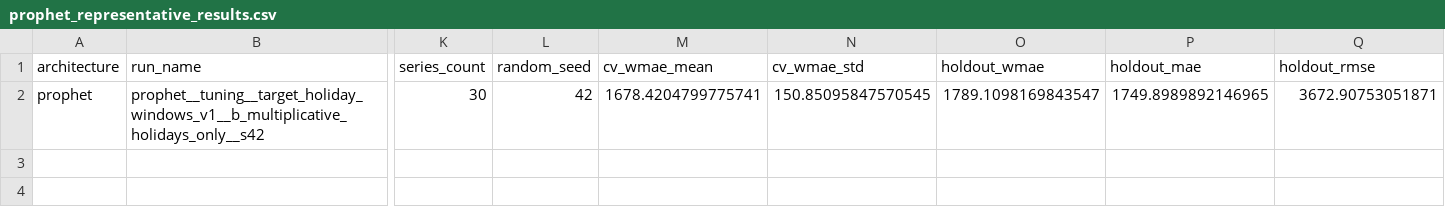
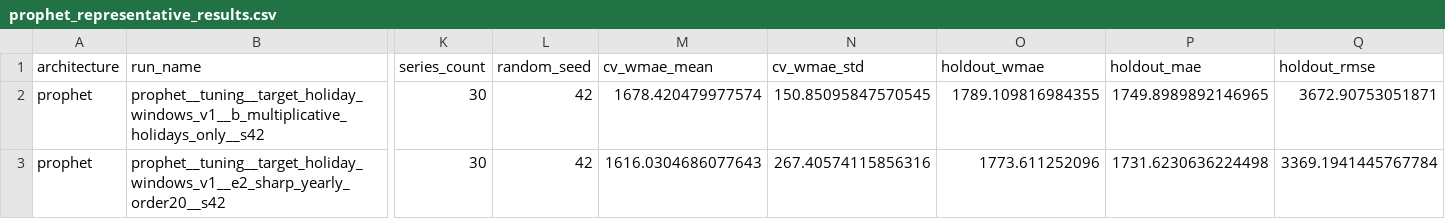
Before and after one commit to lukaxizo5/walmart-store-sales-forecasting, a CSV file: reports/tables/prophet_representative_results.csv, drawn as a sheet; only a part is shown, gaps mark what is left out; rows hold the shown columns only; the diff names each change by its address in the sheet, - before the commit and + after, or states it on an @@ line.

```diff
--- a/reports/tables/prophet_representative_results.csv
+++ b/reports/tables/prophet_representative_results.csv
-M2 (cv_wmae_mean): 1678.4204799775741
+M2 (cv_wmae_mean): 1678.420479977574
-O2 (holdout_wmae): 1789.1098169843547
+O2 (holdout_wmae): 1789.109816984355
+row 3: prophet | prophet__tuning__target_holiday_windows_v1__e2_sharp_yearly_order20__s42 | 30 | 42 | 1616.0304686077643 | 267.40574115856316 | 1773.611252096 | 1731.6230636224498 | 3369.1941445767784
```
Also changed, not shown: reports/tables/prophet_holdout_predictions.csv, 1 other file.
